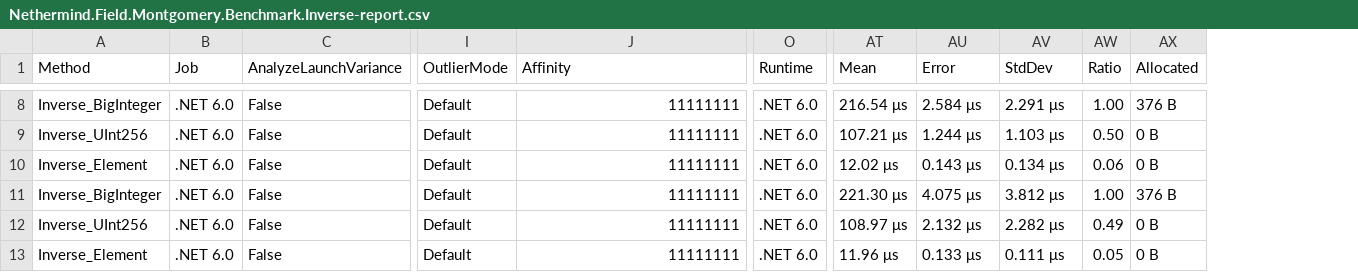
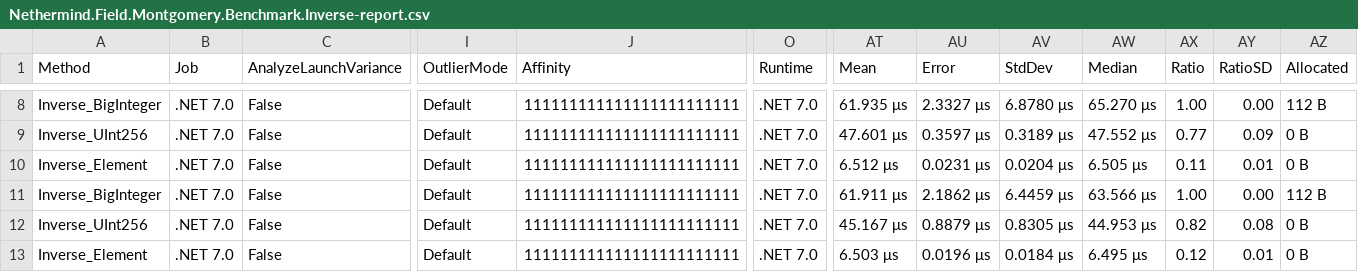
Before and after one commit to NethermindEth/bandersnatch-sharp, a CSV file: src/Bandersnatch/Nethermind.Field.Montgomery.Benchmark/BenchmarkResults/Nethermind.Field.Montgomery.Benchmark.Inverse-report.csv, drawn as a sheet; only a part is shown, gaps mark what is left out; addresses are those after the commit; the diff covers the shown part only; the diff names each change by its address in the sheet, - before the commit and + after, or states it on an @@ line.

```diff
--- a/src/Bandersnatch/Nethermind.Field.Montgomery.Benchmark/BenchmarkResults/Nethermind.Field.Montgomery.Benchmark.Inverse-report.csv
+++ b/src/Bandersnatch/Nethermind.Field.Montgomery.Benchmark/BenchmarkResults/Nethermind.Field.Montgomery.Benchmark.Inverse-report.csv
+column AW (Median), rows 8-13: 65.270 μs | 47.552 μs | 6.505 μs | 63.566 μs | 44.953 μs | 6.495 μs
+column AY (RatioSD), rows 8-13: 0.00 | 0.09 | 0.01 | 0.00 | 0.08 | 0.01
-B8:B13 (Job): .NET 6.0
+B8:B13 (Job): .NET 7.0
-J8:J13 (Affinity): 11111111
+J8:J13 (Affinity): 111111111111111111111111
-O8:O13 (Runtime): .NET 6.0
+O8:O13 (Runtime): .NET 7.0
-AT8 (Mean): 216.54 μs
+AT8 (Mean): 61.935 μs
-AU8 (Error): 2.584 μs
+AU8 (Error): 2.3327 μs
-AV8 (StdDev): 2.291 μs
+AV8 (StdDev): 6.8780 μs
-AZ8 (Allocated): 376 B
+AZ8 (Allocated): 112 B
-AT9 (Mean): 107.21 μs
+AT9 (Mean): 47.601 μs
-AU9 (Error): 1.244 μs
+AU9 (Error): 0.3597 μs
-AV9 (StdDev): 1.103 μs
+AV9 (StdDev): 0.3189 μs
-AX9 (Ratio): 0.50
+AX9 (Ratio): 0.77
-AT10 (Mean): 12.02 μs
+AT10 (Mean): 6.512 μs
-AU10 (Error): 0.143 μs
+AU10 (Error): 0.0231 μs
-AV10 (StdDev): 0.134 μs
+AV10 (StdDev): 0.0204 μs
-AX10 (Ratio): 0.06
+AX10 (Ratio): 0.11
-AT11 (Mean): 221.30 μs
+AT11 (Mean): 61.911 μs
-AU11 (Error): 4.075 μs
+AU11 (Error): 2.1862 μs
-AV11 (StdDev): 3.812 μs
+AV11 (StdDev): 6.4459 μs
-AZ11 (Allocated): 376 B
+AZ11 (Allocated): 112 B
-AT12 (Mean): 108.97 μs
+AT12 (Mean): 45.167 μs
-AU12 (Error): 2.132 μs
+AU12 (Error): 0.8879 μs
-AV12 (StdDev): 2.282 μs
+AV12 (StdDev): 0.8305 μs
-AX12 (Ratio): 0.49
+AX12 (Ratio): 0.82
-AT13 (Mean): 11.96 μs
+AT13 (Mean): 6.503 μs
-AU13 (Error): 0.133 μs
+AU13 (Error): 0.0196 μs
-AV13 (StdDev): 0.111 μs
+AV13 (StdDev): 0.0184 μs
-AX13 (Ratio): 0.05
+AX13 (Ratio): 0.12
```
Also changed, not shown: 42 edited cells elsewhere in this file, src/Bandersnatch/Nethermind.Field.Montgomery.Benchmark/BenchmarkResults/Nethermind.Field.Montgomery.Benchmark.AddMod-report.csv, src/Bandersnatch/Nethermind.Field.Montgomery.Benchmark/BenchmarkResults/Nethermind.Field.Montgomery.Benchmark.ExpMod-report.csv, 25 other files.
